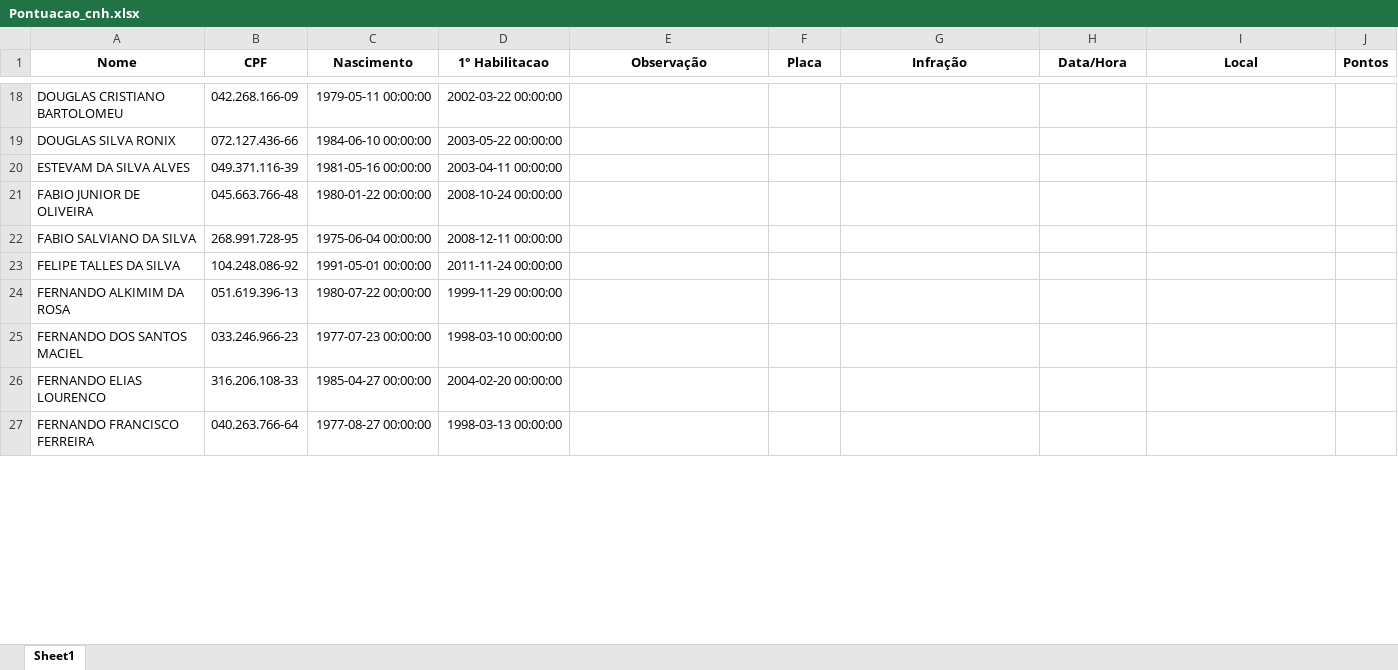
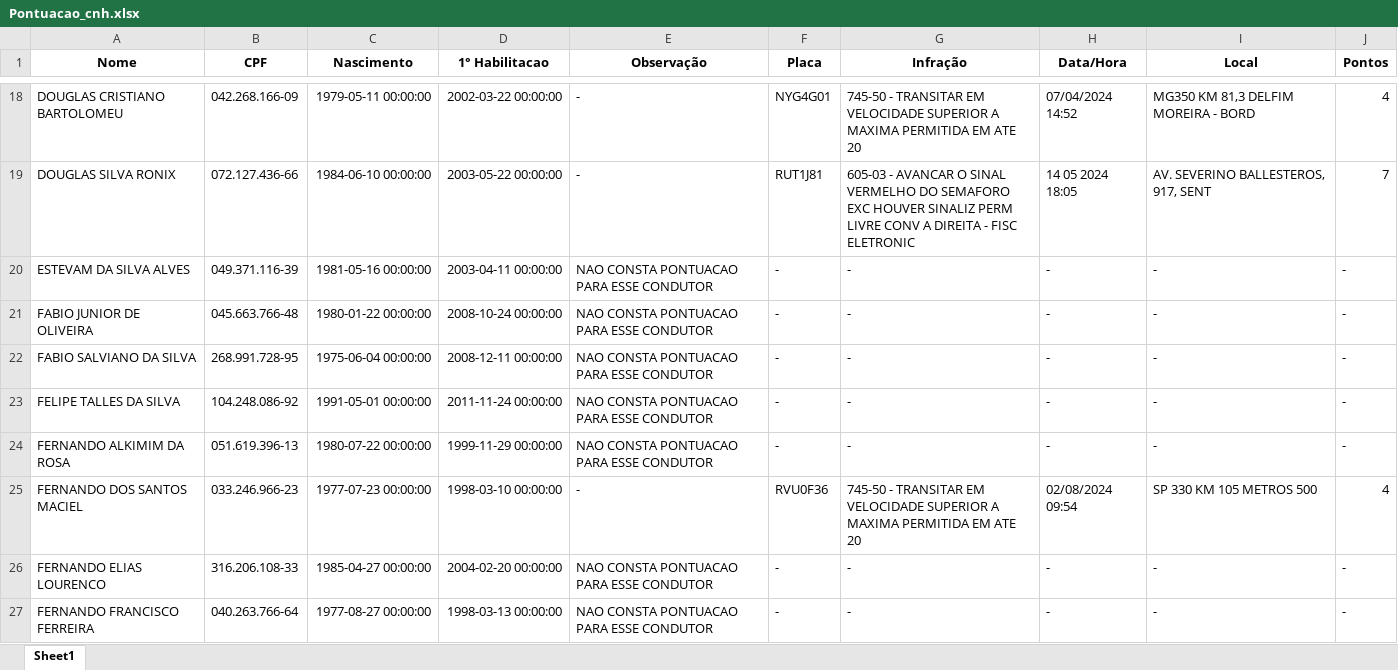
Before and after one commit to Jackson-Antunes-Sampaio/transdaniel_cnh, an Excel workbook: Pontuacao_cnh.xlsx, sheet Sheet1, drawn as a sheet; only a part is shown, gaps mark what is left out; values as stored, in another font and other column widths than the file's, no borders; the diff covers the shown part only; the diff names each change by its address in the sheet, - before the commit and + after, or states it on an @@ line.

```diff
--- a/Pontuacao_cnh.xlsx (sheet Sheet1)
+++ b/Pontuacao_cnh.xlsx (sheet Sheet1)
-E18:E19 (Observação): (empty)
+E18:E19 (Observação): -
-F18 (Placa): (empty)
+F18 (Placa): NYG4G01
-G18 (Infração): (empty)
+G18 (Infração): 745-50 - TRANSITAR EM VELOCIDADE SUPERIOR A MAXIMA PERMITIDA EM ATE 20
-H18 (Data/Hora): (empty)
+H18 (Data/Hora): 07/04/2024 14:52
-I18 (Local): (empty)
+I18 (Local): MG350 KM 81,3 DELFIM MOREIRA - BORD
-J18 (Pontos): (empty)
+J18 (Pontos): 4
-F19 (Placa): (empty)
+F19 (Placa): RUT1J81
-G19 (Infração): (empty)
+G19 (Infração): 605-03 - AVANCAR O SINAL VERMELHO DO SEMAFORO EXC HOUVER SINALIZ PERM LIVRE CONV A DIREITA - FISC ELETRONIC
-H19 (Data/Hora): (empty)
+H19 (Data/Hora): 14 05 2024 18:05
-I19 (Local): (empty)
+I19 (Local): AV. SEVERINO BALLESTEROS, 917, SENT
-J19 (Pontos): (empty)
+J19 (Pontos): 7
-E20:E24 (Observação): (empty)
+E20:E24 (Observação): NAO CONSTA PONTUACAO PARA ESSE CONDUTOR
-F20:F24 (Placa): (empty)
+F20:F24 (Placa): -
-G20:G24 (Infração): (empty)
+G20:G24 (Infração): -
-H20:H24 (Data/Hora): (empty)
+H20:H24 (Data/Hora): -
-I20:I24 (Local): (empty)
+I20:I24 (Local): -
-J20:J24 (Pontos): (empty)
+J20:J24 (Pontos): -
-E25 (Observação): (empty)
+E25 (Observação): -
-F25 (Placa): (empty)
+F25 (Placa): RVU0F36
-G25 (Infração): (empty)
+G25 (Infração): 745-50 - TRANSITAR EM VELOCIDADE SUPERIOR A MAXIMA PERMITIDA EM ATE 20
-H25 (Data/Hora): (empty)
+H25 (Data/Hora): 02/08/2024 09:54
-I25 (Local): (empty)
+I25 (Local): SP 330 KM 105 METROS 500
-J25 (Pontos): (empty)
+J25 (Pontos): 4
-E26:E27 (Observação): (empty)
+E26:E27 (Observação): NAO CONSTA PONTUACAO PARA ESSE CONDUTOR
-F26:F27 (Placa): (empty)
+F26:F27 (Placa): -
-G26:G27 (Infração): (empty)
+G26:G27 (Infração): -
-H26:H27 (Data/Hora): (empty)
+H26:H27 (Data/Hora): -
-I26:I27 (Local): (empty)
+I26:I27 (Local): -
-J26:J27 (Pontos): (empty)
+J26:J27 (Pontos): -
```
Also changed, not shown: 484 edited cells elsewhere in this sheet, 2 other files.
